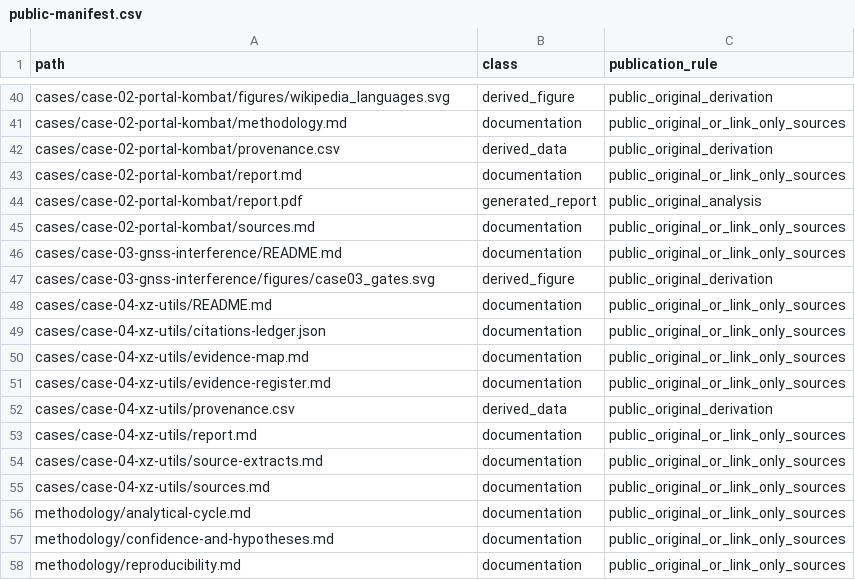
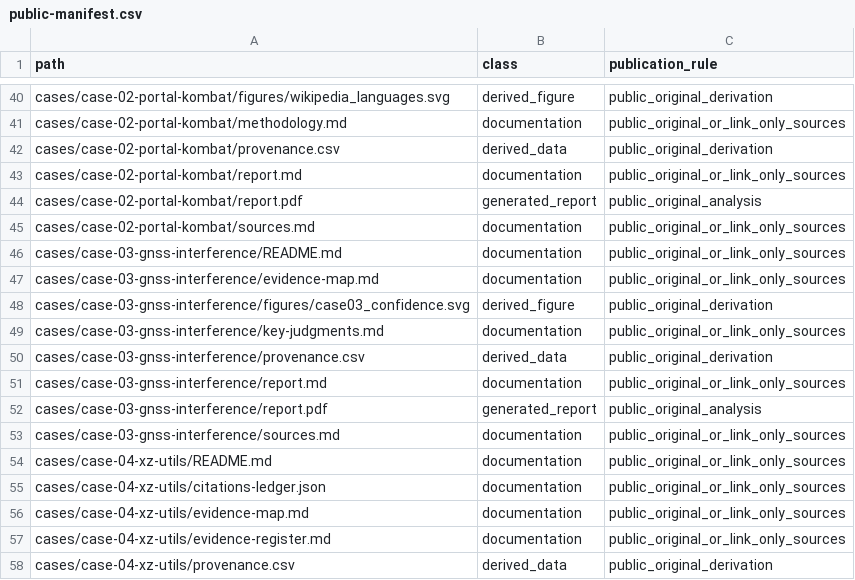
Before and after one commit to AtomCrtr/open-intelligence-casebook, a CSV file: publication/public-manifest.csv, drawn as a sheet; only a part is shown, gaps mark what is left out; the shorter side is filled out with more unchanged rows.

```diff
--- a/publication/public-manifest.csv
+++ b/publication/public-manifest.csv
@@ -46,3 +46,9 @@ cases/case-02-portal-kombat/sources.md,documentation,public_original_or_link_onl
 cases/case-03-gnss-interference/README.md,documentation,public_original_or_link_only_sources
-cases/case-03-gnss-interference/figures/case03_gates.svg,derived_figure,public_original_derivation
+cases/case-03-gnss-interference/evidence-map.md,documentation,public_original_or_link_only_sources
+cases/case-03-gnss-interference/figures/case03_confidence.svg,derived_figure,public_original_derivation
+cases/case-03-gnss-interference/key-judgments.md,documentation,public_original_or_link_only_sources
+cases/case-03-gnss-interference/provenance.csv,derived_data,public_original_derivation
+cases/case-03-gnss-interference/report.md,documentation,public_original_or_link_only_sources
+cases/case-03-gnss-interference/report.pdf,generated_report,public_original_analysis
+cases/case-03-gnss-interference/sources.md,documentation,public_original_or_link_only_sources
 cases/case-04-xz-utils/README.md,documentation,public_original_or_link_only_sources
```
Also changed, not shown: 15 other files.
